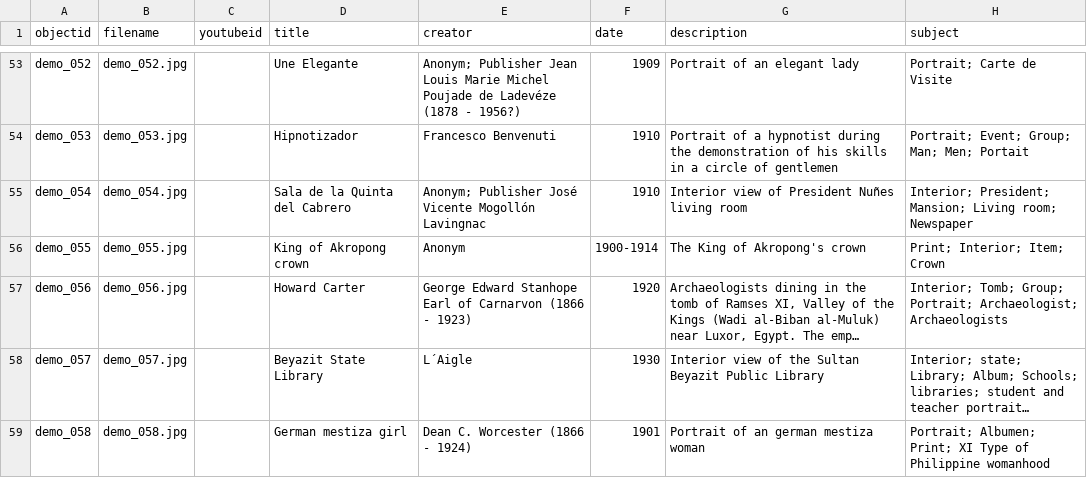
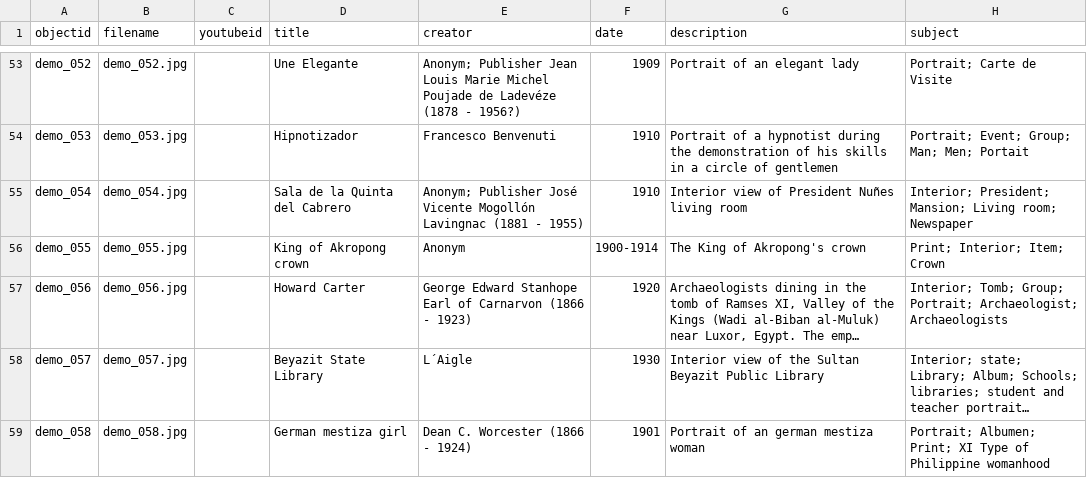
Before and after one commit to Fraukindermann/Mapping-Thonet, a CSV file: _data/demo-metadata.csv, drawn as a sheet; only a part is shown, gaps mark what is left out; long unchanged cells end in …; the diff names each change by its address in the sheet, - before the commit and + after, or states it on an @@ line.

Commit message:
Update demo-metadata.csv

```diff
--- a/_data/demo-metadata.csv
+++ b/_data/demo-metadata.csv
-E55 (creator): …Mogollón Lavingnac
+E55 (creator): …Mogollón Lavingnac (1881 - 1955)
```
